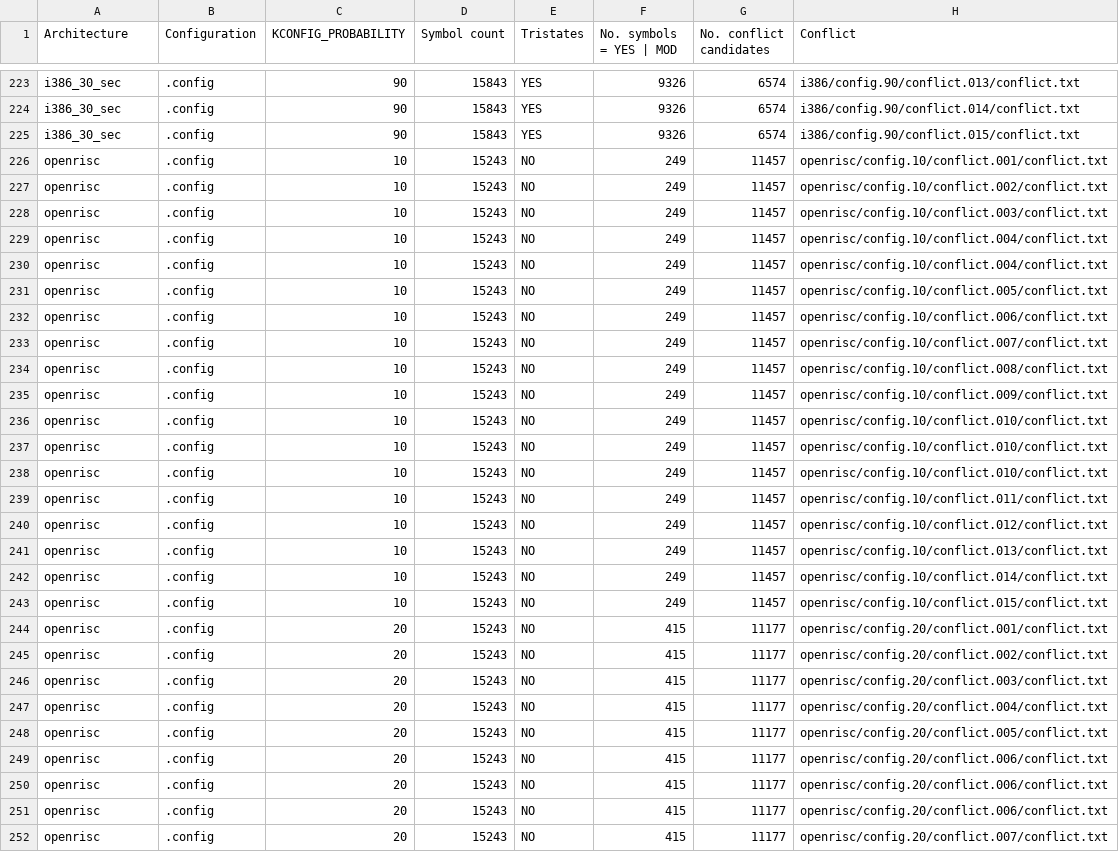
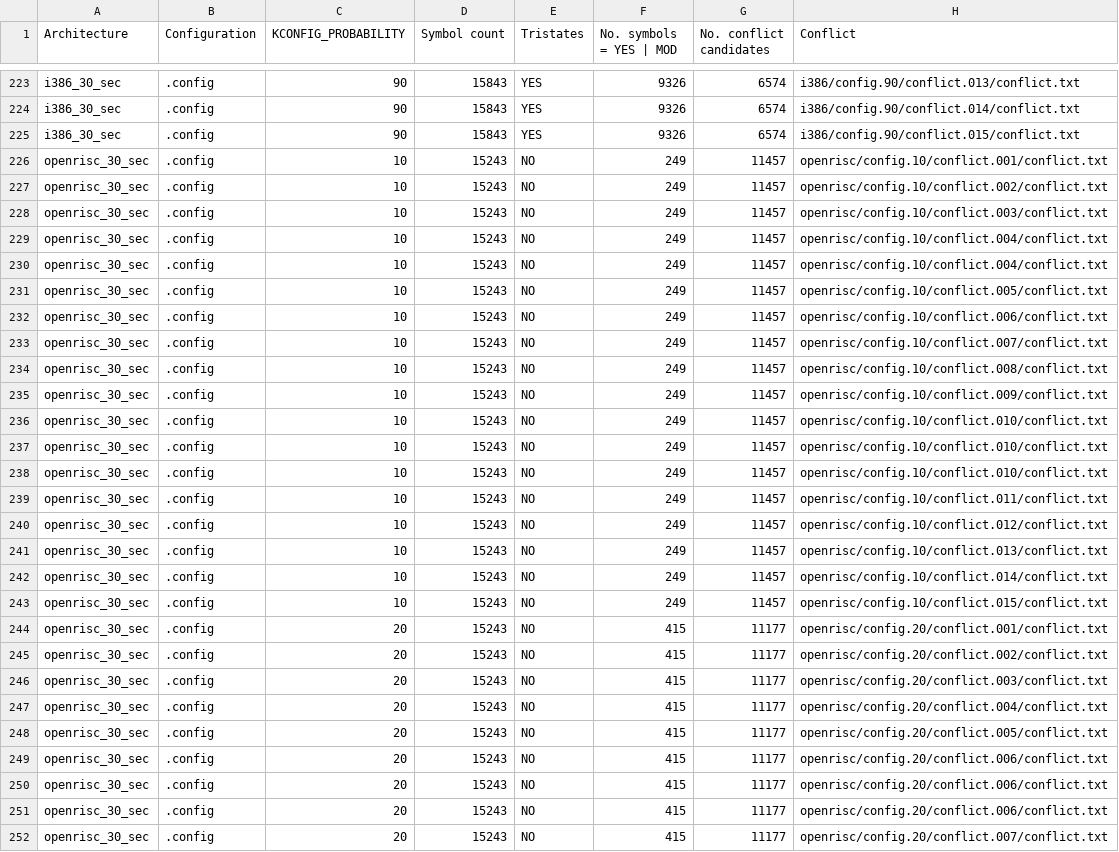
Before and after one commit to izimbra/configfix_test, a CSV file: tests_59/results.csv, drawn as a sheet; only a part is shown, gaps mark what is left out; the diff covers the shown part only; the diff names each change by its address in the sheet, - before the commit and + after, or states it on an @@ line.

Commit message:
Mark OpenRISC results obtained with 30 sec. timeout

```diff
--- a/tests_59/results.csv
+++ b/tests_59/results.csv
-A226:A252 (Architecture): openrisc
+A226:A252 (Architecture): openrisc_30_sec
```
Also changed, not shown: 161 edited cells elsewhere in this file.
